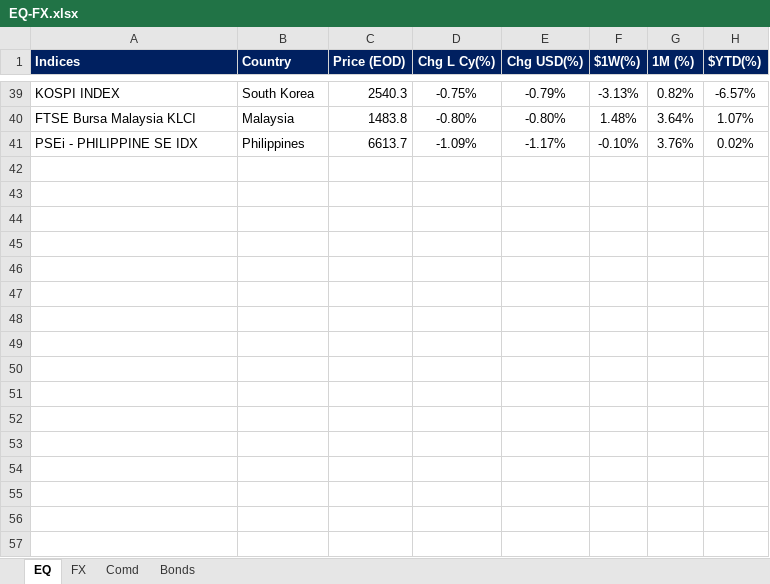
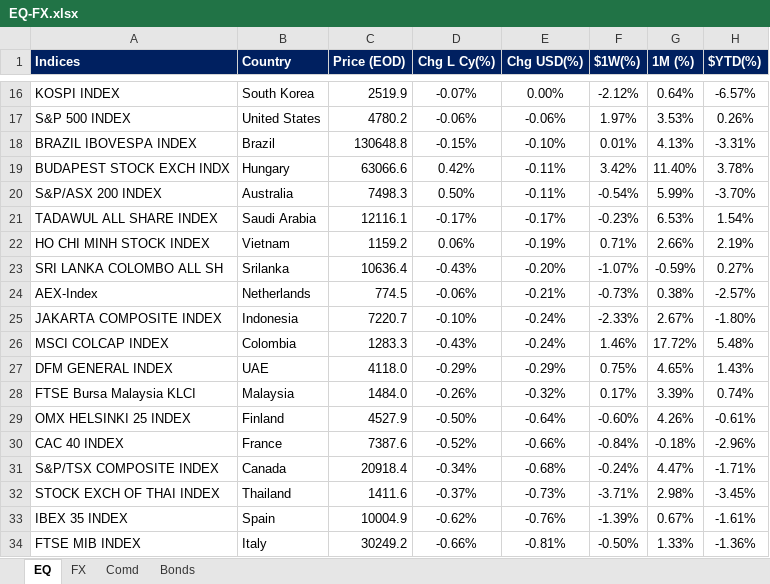
Before and after one commit to harshshivlani/fg-app, an Excel workbook: EQ-FX.xlsx, sheet EQ, drawn as a sheet; only a part is shown, gaps mark what is left out; values as stored, in another font and other column widths than the file's, no borders; conditional formats and table styles not drawn; removed rows and columns are numbered as before the commit, all else as after; the diff covers the shown part only; the diff names each change by its address in the sheet, - before the commit and + after, or states it on an @@ line.

```diff
--- a/EQ-FX.xlsx (sheet EQ)
+++ b/EQ-FX.xlsx (sheet EQ)
-C16 (Price (EOD)): 2540.3
+C16 (Price (EOD)): 2519.9
-D16 (Chg L Cy(%)): -0.75%
+D16 (Chg L Cy(%)): -0.07%
-E16 (Chg USD(%)): -0.79%
+E16 (Chg USD(%)): 0.00%
-F16 ($1W(%)): -3.13%
+F16 ($1W(%)): -2.12%
-G16 (1M (%)): 0.82%
+G16 (1M (%)): 0.64%
+row 17: S&P 500 INDEX | United States | 4780.2 | -0.06% | -0.06% | 1.97% | 3.53% | 0.26%
+row 18: BRAZIL IBOVESPA INDEX | Brazil | 130648.8 | -0.15% | -0.10% | 0.01% | 4.13% | -3.31%
+row 19: BUDAPEST STOCK EXCH INDX | Hungary | 63066.6 | 0.42% | -0.11% | 3.42% | 11.40% | 3.78%
+row 20: S&P/ASX 200 INDEX | Australia | 7498.3 | 0.50% | -0.11% | -0.54% | 5.99% | -3.70%
+row 21: TADAWUL ALL SHARE INDEX | Saudi Arabia | 12116.1 | -0.17% | -0.17% | -0.23% | 6.53% | 1.54%
+row 22: HO CHI MINH STOCK INDEX | Vietnam | 1159.2 | 0.06% | -0.19% | 0.71% | 2.66% | 2.19%
+row 23: SRI LANKA COLOMBO ALL SH | Srilanka | 10636.4 | -0.43% | -0.20% | -1.07% | -0.59% | 0.27%
+row 24: AEX-Index | Netherlands | 774.5 | -0.06% | -0.21% | -0.73% | 0.38% | -2.57%
+row 25: JAKARTA COMPOSITE INDEX | Indonesia | 7220.7 | -0.10% | -0.24% | -2.33% | 2.67% | -1.80%
+row 26: MSCI COLCAP INDEX | Colombia | 1283.3 | -0.43% | -0.24% | 1.46% | 17.72% | 5.48%
+row 27: DFM GENERAL INDEX | UAE | 4118.0 | -0.29% | -0.29% | 0.75% | 4.65% | 1.43%
-C28 (Price (EOD)): 1483.8
+C28 (Price (EOD)): 1484.0
-D28 (Chg L Cy(%)): -0.80%
+D28 (Chg L Cy(%)): -0.26%
-E28 (Chg USD(%)): -0.80%
+E28 (Chg USD(%)): -0.32%
-F28 ($1W(%)): 1.48%
+F28 ($1W(%)): 0.17%
-G28 (1M (%)): 3.64%
+G28 (1M (%)): 3.39%
-H28 ($YTD(%)): 1.07%
+H28 ($YTD(%)): 0.74%
-row 41: PSEi - PHILIPPINE SE IDX | Philippines | 6613.7 | -1.09% | -1.17% | -0.10% | 3.76% | 0.02%
+row 29: OMX HELSINKI 25 INDEX | Finland | 4527.9 | -0.50% | -0.64% | -0.60% | 4.26% | -0.61%
+row 30: CAC 40 INDEX | France | 7387.6 | -0.52% | -0.66% | -0.84% | -0.18% | -2.96%
+row 31: S&P/TSX COMPOSITE INDEX | Canada | 20918.4 | -0.34% | -0.68% | -0.24% | 4.47% | -1.71%
+row 32: STOCK EXCH OF THAI INDEX | Thailand | 1411.6 | -0.37% | -0.73% | -3.71% | 2.98% | -3.45%
+row 33: IBEX 35 INDEX | Spain | 10004.9 | -0.62% | -0.76% | -1.39% | 0.67% | -1.61%
+row 34: FTSE MIB INDEX | Italy | 30249.2 | -0.66% | -0.81% | -0.50% | 1.33% | -1.36%
```
Also changed, not shown: 16 added rows, 32 removed rows and 29 edited cells elsewhere in this sheet, sheet FX, sheet Comd, sheet Bonds, formulas that keep their value, GEQETF_N.xlsx, GFI_N.xlsx, 2 other files.
